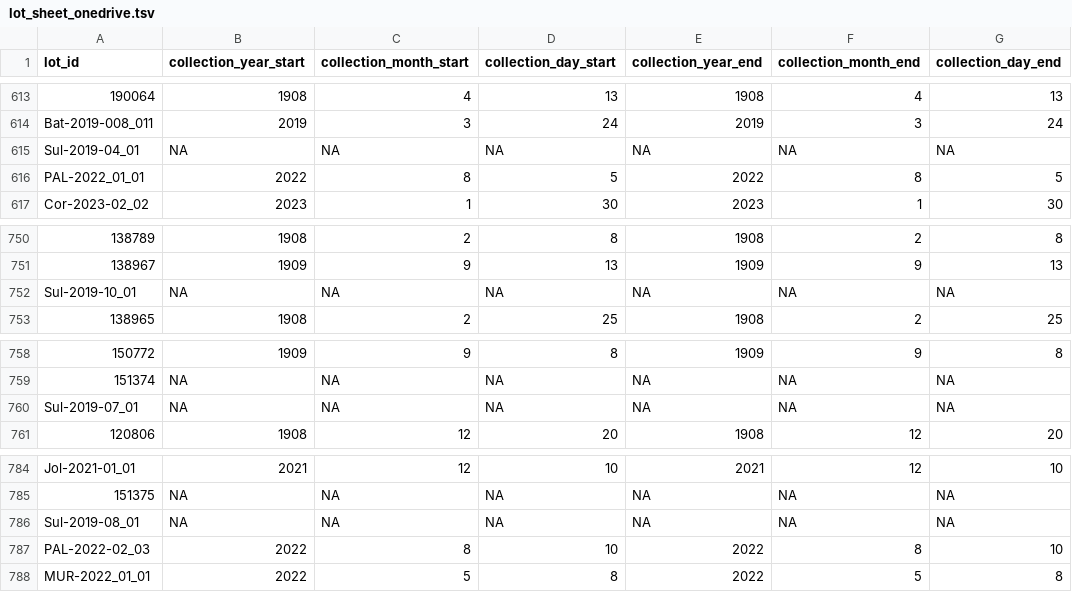
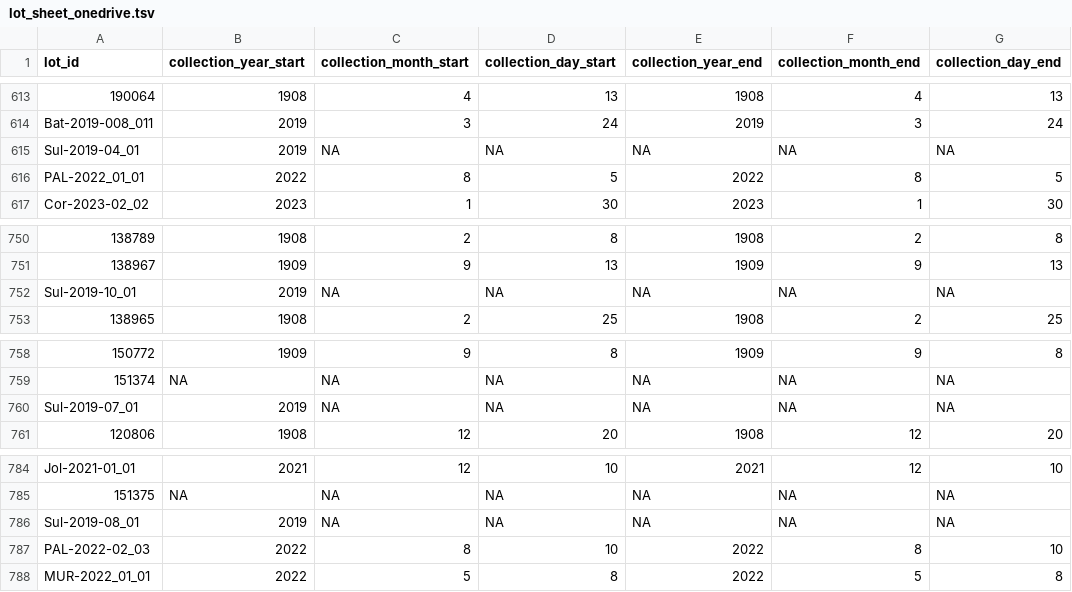
Before and after one commit to philippinespire/database_albatross_recollections, a TSV file: db_files/lots_sheets/lot_sheet_onedrive.tsv, drawn as a sheet; only a part is shown, gaps mark what is left out; the diff covers the shown part only; the diff names each change by its address in the sheet, - before the commit and + after, or states it on an @@ line.

```diff
--- a/db_files/lots_sheets/lot_sheet_onedrive.tsv
+++ b/db_files/lots_sheets/lot_sheet_onedrive.tsv
-B615 (collection_year_start): NA
+B615 (collection_year_start): 2019
-B752 (collection_year_start): NA
+B752 (collection_year_start): 2019
-B760 (collection_year_start): NA
+B760 (collection_year_start): 2019
-B786 (collection_year_start): NA
+B786 (collection_year_start): 2019
```
Also changed, not shown: 5 edited cells elsewhere in this file, db_files/dna_extractions_sheets/jds-2025-09-10-summer2025Sde_extractions_20250910_142356.tsv, db_files/sampling_sites_sheets/site_sheet_initial.tsv, 25 other files.
